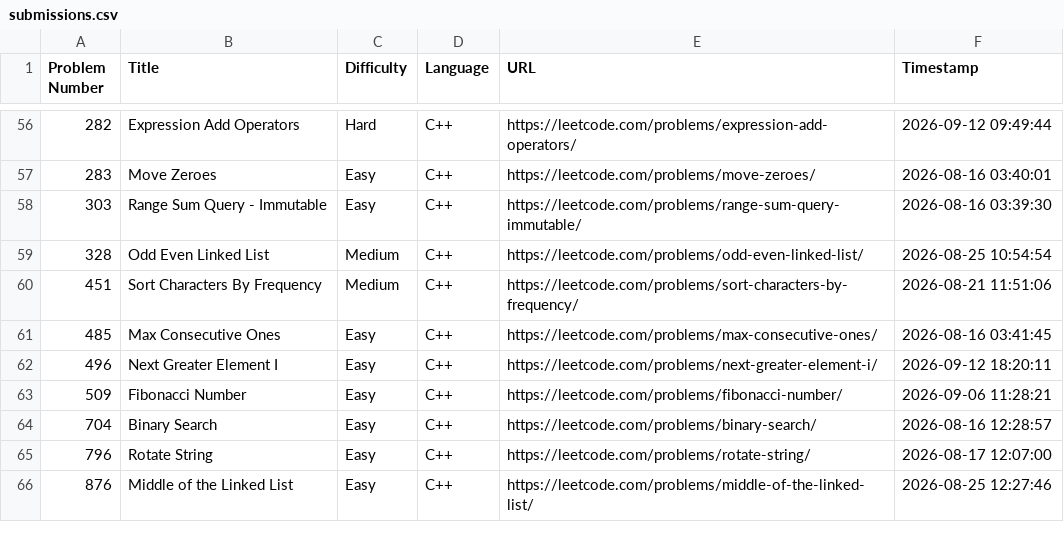
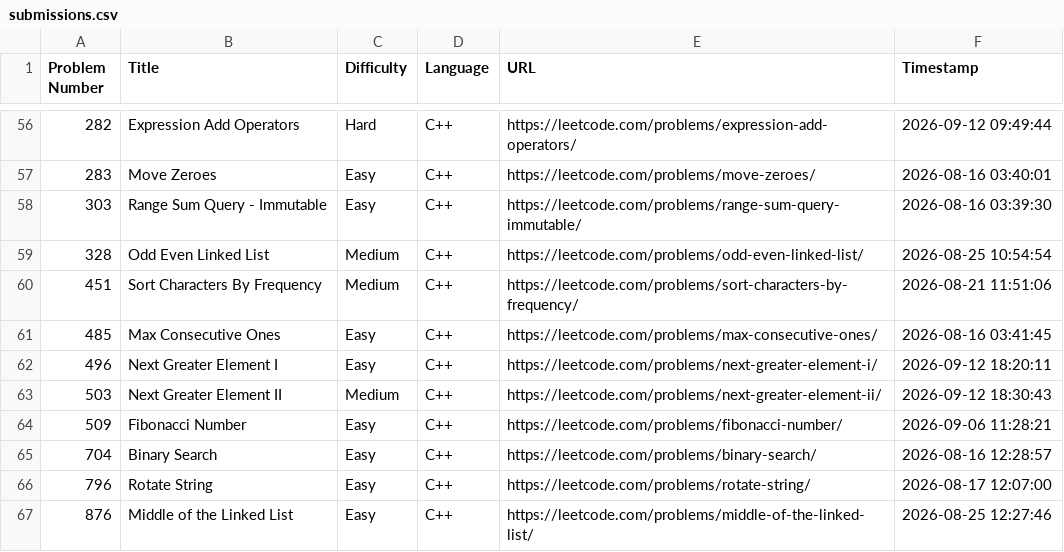
Before and after one commit to shivinders12/LeetCode, a CSV file: submissions.csv, drawn as a sheet; only a part is shown, gaps mark what is left out.

Commit message:
Update submissions.csv: #503 Next Greater Element II

```diff
--- a/submissions.csv
+++ b/submissions.csv
@@ -62,2 +62,3 @@ Problem Number,Title,Difficulty,Language,URL,Timestamp
 496,"Next Greater Element I",Easy,C++,https://leetcode.com/problems/next-greater-element-i/,2026-09-12 18:20:11
+503,"Next Greater Element II",Medium,C++,https://leetcode.com/problems/next-greater-element-ii/,2026-09-12 18:30:43
 509,"Fibonacci Number",Easy,C++,https://leetcode.com/problems/fibonacci-number/,2026-09-06 11:28:21
```
